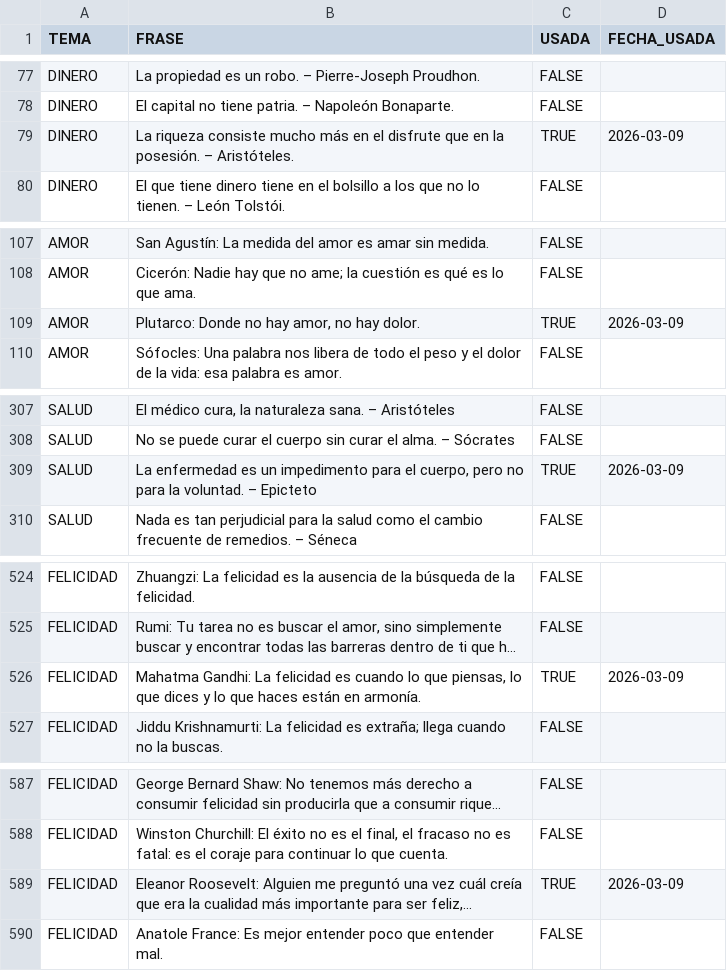
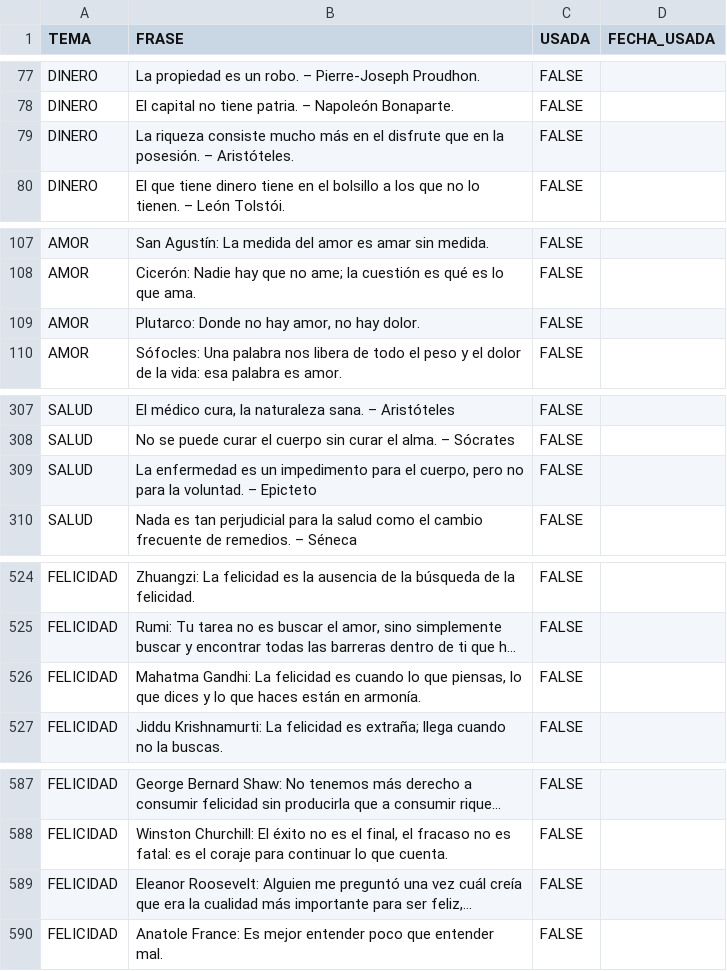
Before and after one commit to nicurrego/ruleta_filosofica, a CSV file: database.csv, drawn as a sheet; only a part is shown, gaps mark what is left out; long unchanged cells end in …; the diff covers the shown part only; the diff names each change by its address in the sheet, - before the commit and + after, or states it on an @@ line.

```diff
--- a/database.csv
+++ b/database.csv
-C79 (USADA): TRUE
+C79 (USADA): FALSE
-D79 (FECHA_USADA): 2026-03-09
+D79 (FECHA_USADA): (empty)
-C109 (USADA): TRUE
+C109 (USADA): FALSE
-D109 (FECHA_USADA): 2026-03-09
+D109 (FECHA_USADA): (empty)
-C309 (USADA): TRUE
+C309 (USADA): FALSE
-D309 (FECHA_USADA): 2026-03-09
+D309 (FECHA_USADA): (empty)
-C526 (USADA): TRUE
+C526 (USADA): FALSE
-D526 (FECHA_USADA): 2026-03-09
+D526 (FECHA_USADA): (empty)
-C589 (USADA): TRUE
+C589 (USADA): FALSE
-D589 (FECHA_USADA): 2026-03-09
+D589 (FECHA_USADA): (empty)
```
Also changed, not shown: 30 edited cells elsewhere in this file, 5 other files.
